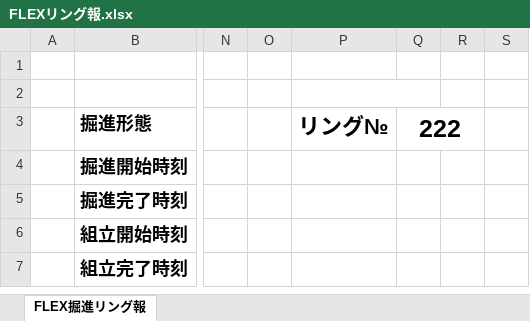
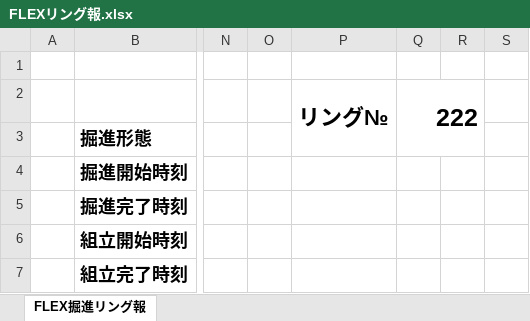
Before and after one commit to isaokondo/FLEX.NET, an Excel workbook: FLEX.NET/Resources/FLEXリング報.xlsx, sheet FLEX掘進リング報, drawn as a sheet; only a part is shown, gaps mark what is left out; values as stored, in another font and other column widths than the file's, no borders; the diff names each change by its address in the sheet, - before the commit and + after, or states it on an @@ line.

```diff
--- a/FLEX.NET/Resources/FLEXリング報.xlsx (sheet FLEX掘進リング報)
+++ b/FLEX.NET/Resources/FLEXリング報.xlsx (sheet FLEX掘進リング報)
-P2: (empty)
+P2: リング№
-P2:Q2 merged
+P2:P3 merged
-Q2: (empty)
+Q2: 222
+Q2:R3 merged
-P3: リング№
+P3: (empty)
-Q3: 222
+Q3: (empty)
-Q3:R3 merged
```
Also changed, not shown: 10 other files.
